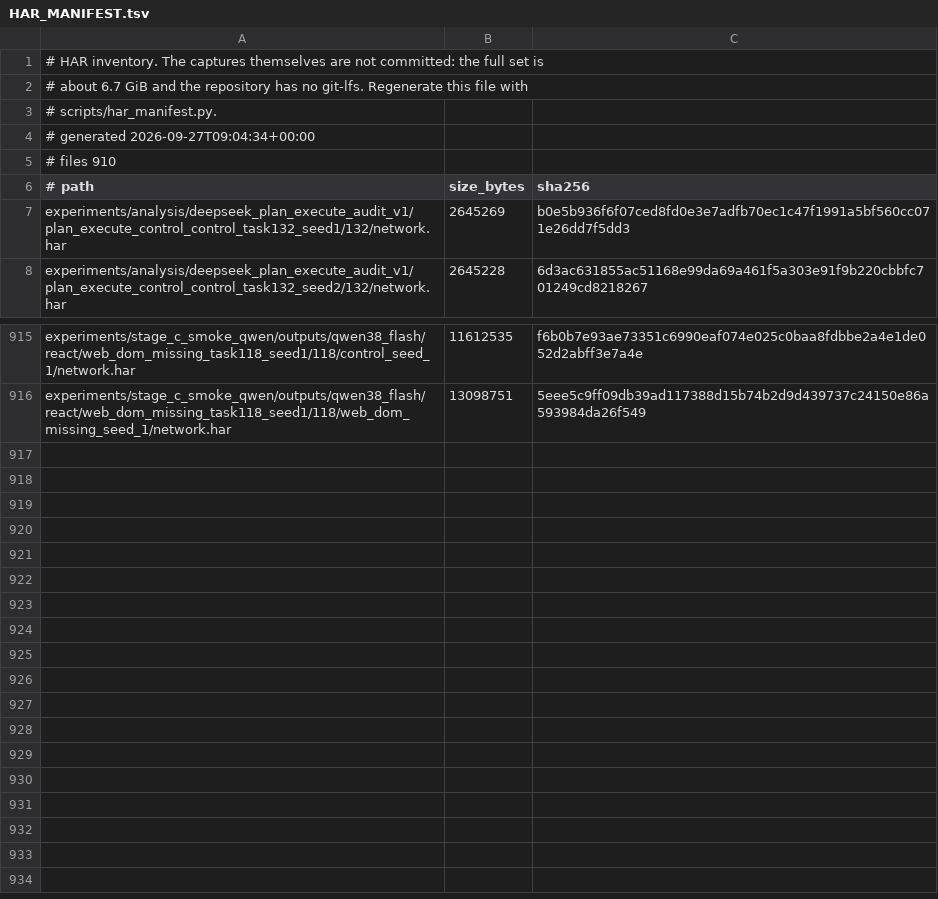
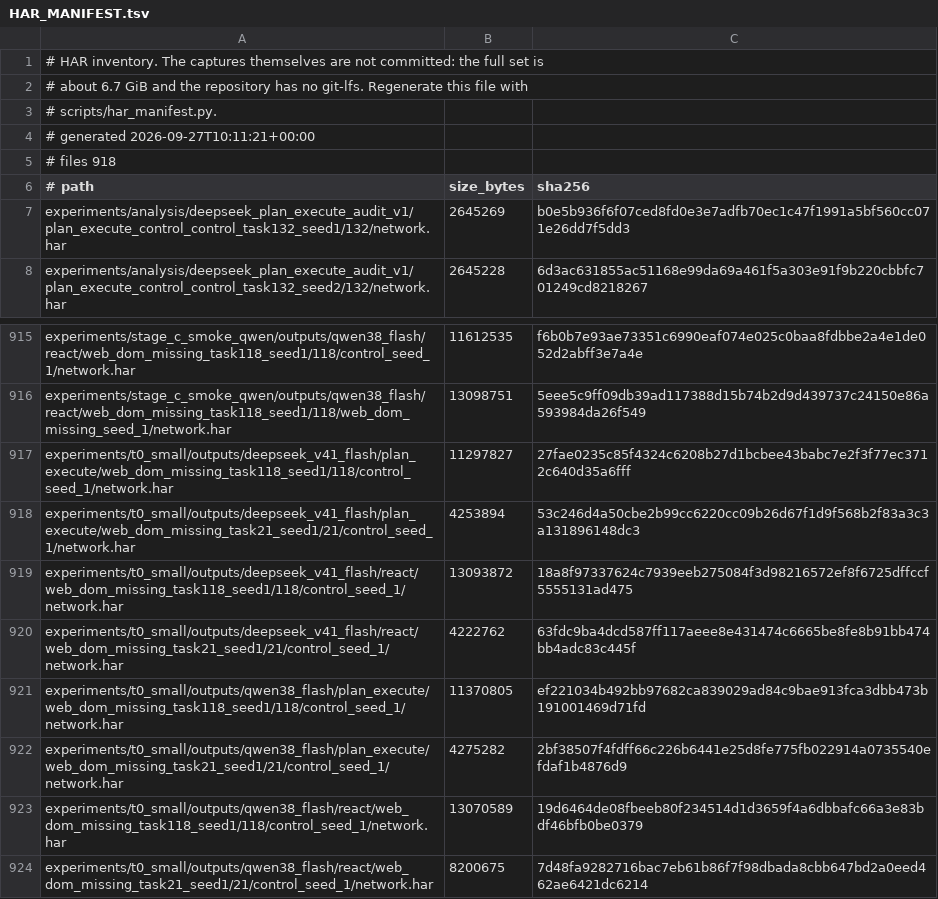
Before and after one commit to CHF-yes/langgraph_agent_fault_attribution_webarena, a TSV file: experiments/HAR_MANIFEST.tsv, drawn as a sheet; only a part is shown, gaps mark what is left out.

Commit message:
Run and record the first T0 control slice (8 trials)
T0 is control-only, so two small gaps had to be closed first: the matrix parser
had no --condition (the flag was only forwarded, which made argparse reject it
and every invocation exit in two seconds), and control-only logs tripped the
"missing fault arm" classifier, marking each job fault_invalid and reaching the
stop policy. classify_log now takes expect_fault, so a control batch reports
fault_expected false and neither fault_missing nor the stop policy fire. The
original status files of this first slice are left as written, and
experiments/t0_small/reclassification.json records the corrected classification
with the reason.

The slice: two main models x two architectures x tasks 21 and 118, control arm
only, one repetition, four workers. Eight cells, zero infrastructure errors, and
the audit is exact for the scoped expectation (expected 8 = evaluated 8, no
missing, no errors): all eight scored natively with no compatibility fallback.

Measured behaviour, now readable from the records because trial_record.json
carries time_sec:

* deepseek_v41_flash: 14.7s per trial on average (8.2-21.0s), 0 slow calls.
* qwen38_flash: 521.9s per trial (297-601s), 7 slow calls; those are the
  endpoint's 270-283s idle-eviction cold starts, one or two per trial. The
  endpoint served qwen3.8-flash for every call and deepseek-flash for every
  deepseek call, with zero substitutions.

Official success is 0.5: task 118 passes in all four cells, task 21 (a
"nobody mentions X" negative task) fails in all four, which is the task-level
floor effect already seen in the smoke batches rather than a fault effect.

The cold-start cost dominates qwen wall clock (about 6 hours of the projected
T0 at 12 workers), so a keepalive wrapper is the next step before the full run.

```diff
--- a/experiments/HAR_MANIFEST.tsv
+++ b/experiments/HAR_MANIFEST.tsv
@@ -3,4 +3,4 @@
 # scripts/har_manifest.py.
-# generated 2026-09-27T09:04:34+00:00
-# files 910
+# generated 2026-09-27T10:11:21+00:00
+# files 918
 # path	size_bytes	sha256
@@ -916 +916,9 @@ experiments/stage_c_smoke_qwen/outputs/qwen38_flash/react/web_dom_missing_task11
 experiments/stage_c_smoke_qwen/outputs/qwen38_flash/react/web_dom_missing_task118_seed1/118/web_dom_missing_seed_1/network.har	13098751	5eee5c9ff09db39ad117388d15b74b2d9d439737c24150e86a593984da26f549
+experiments/t0_small/outputs/deepseek_v41_flash/plan_execute/web_dom_missing_task118_seed1/118/control_seed_1/network.har	11297827	27fae0235c85f4324c6208b27d1bcbee43babc7e2f3f77ec3712c640d35a6fff
+experiments/t0_small/outputs/deepseek_v41_flash/plan_execute/web_dom_missing_task21_seed1/21/control_seed_1/network.har	4253894	53c246d4a50cbe2b99cc6220cc09b26d67f1d9f568b2f83a3c3a131896148dc3
+experiments/t0_small/outputs/deepseek_v41_flash/react/web_dom_missing_task118_seed1/118/control_seed_1/network.har	13093872	18a8f97337624c7939eeb275084f3d98216572ef8f6725dffccf5555131ad475
+experiments/t0_small/outputs/deepseek_v41_flash/react/web_dom_missing_task21_seed1/21/control_seed_1/network.har	4222762	63fdc9ba4dcd587ff117aeee8e431474c6665be8fe8b91bb474bb4adc83c445f
+experiments/t0_small/outputs/qwen38_flash/plan_execute/web_dom_missing_task118_seed1/118/control_seed_1/network.har	11370805	ef221034b492bb97682ca839029ad84c9bae913fca3dbb473b191001469d71fd
+experiments/t0_small/outputs/qwen38_flash/plan_execute/web_dom_missing_task21_seed1/21/control_seed_1/network.har	4275282	2bf38507f4fdff66c226b6441e25d8fe775fb022914a0735540efdaf1b4876d9
+experiments/t0_small/outputs/qwen38_flash/react/web_dom_missing_task118_seed1/118/control_seed_1/network.har	13070589	19d6464de08fbeeb80f234514d1d3659f4a6dbbafc66a3e83bdf46bfb0be0379
+experiments/t0_small/outputs/qwen38_flash/react/web_dom_missing_task21_seed1/21/control_seed_1/network.har	8200675	7d48fa9282716bac7eb61b86f7f98dbada8cbb647bd2a0eed462ae6421dc6214
```
Also changed, not shown: 50 other files.
